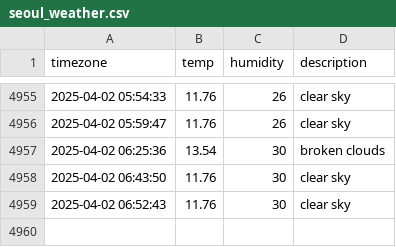
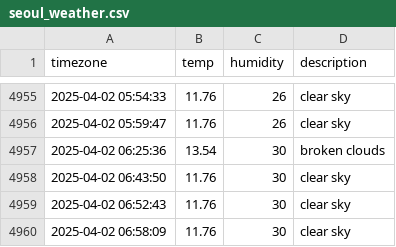
Before and after one commit to ChewchewLouis/seoul_weather, a CSV file: seoul_weather.csv, drawn as a sheet; only a part is shown, gaps mark what is left out; the diff names each change by its address in the sheet, - before the commit and + after, or states it on an @@ line.

```diff
--- a/seoul_weather.csv
+++ b/seoul_weather.csv
+row 4960: 2025-04-02 06:58:09 | 11.76 | 30 | clear sky
```
